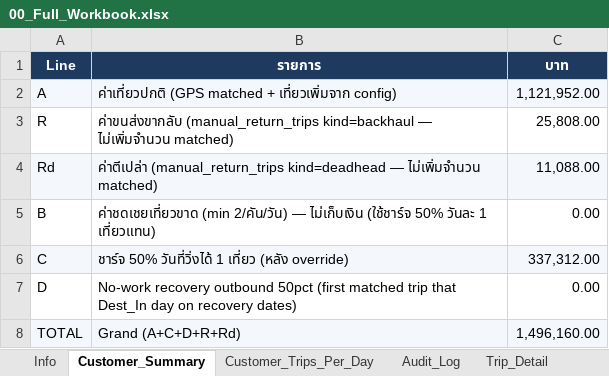
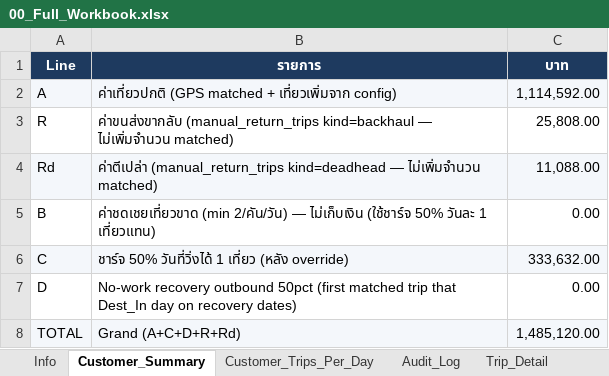
Before and after one commit to yk-logistics/transport-rate-calculator, an Excel workbook: Oatside/TransportRateCalculator/reports/oatside-apr2026/exports/00_Full_Workbook.xlsx, sheet Customer_Summary, drawn as a sheet; values as stored, in another font and other column widths than the file's, no borders; the diff names each change by its address in the sheet, - before the commit and + after, or states it on an @@ line.

```diff
--- a/Oatside/TransportRateCalculator/reports/oatside-apr2026/exports/00_Full_Workbook.xlsx (sheet Customer_Summary)
+++ b/Oatside/TransportRateCalculator/reports/oatside-apr2026/exports/00_Full_Workbook.xlsx (sheet Customer_Summary)
-C2 (บาท): 1,121,952.00
+C2 (บาท): 1,114,592.00
-C6 (บาท): 337,312.00
+C6 (บาท): 333,632.00
-C8 (บาท): 1,496,160.00
+C8 (บาท): 1,485,120.00
```
Also changed, not shown: sheet Surcharge_50pct_1Trip, sheet Trip_Detail, sheet Daily_Time_24h_Check, sheet Plate_DestDay, sheet Trips_Pricing_All, sheet Daily_Activity, 3 more sheets, Oatside/Oatside_PG_Trip_Summary_By_Site.xlsx, Oatside/TransportRateCalculator/reports/oatside-apr2026/exports/04_Audit_Log.xlsx, 56 other files.
